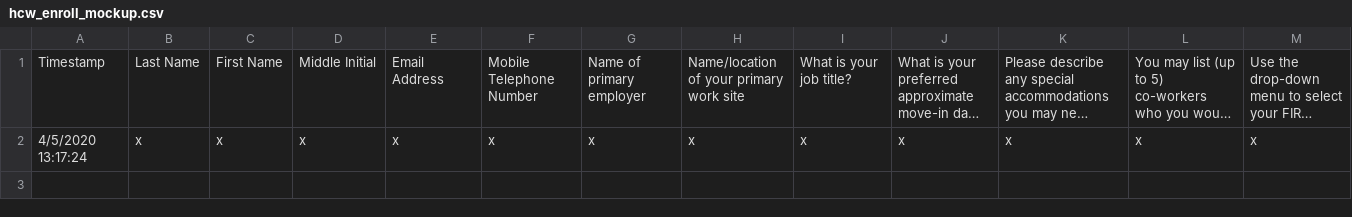
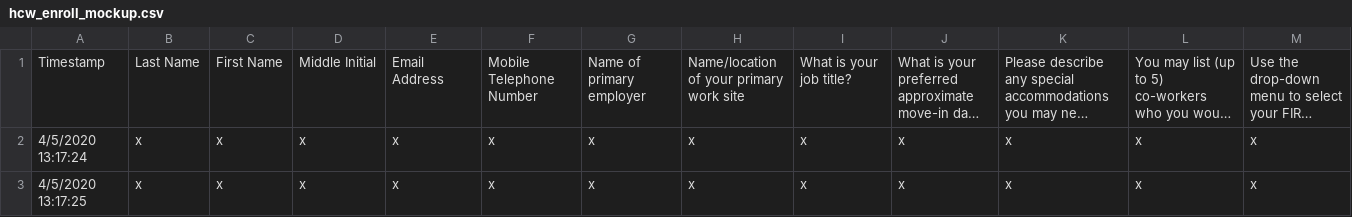
Before and after one commit to alex-r-bigelow/hosted-backend, a CSV file: models/hcw_enroll_mockup.csv, drawn as a sheet; only a part is shown; long unchanged cells end in …; rows hold the shown columns only; the diff names each change by its address in the sheet, - before the commit and + after, or states it on an @@ line.

```diff
--- a/models/hcw_enroll_mockup.csv
+++ b/models/hcw_enroll_mockup.csv
+row 3: 4/5/2020 13:17:25 | x | x | x | x | x | x | x | x | x | x | x | x
```
Also changed, not shown: models/fakeHousesTable.csv, 23 other files.
